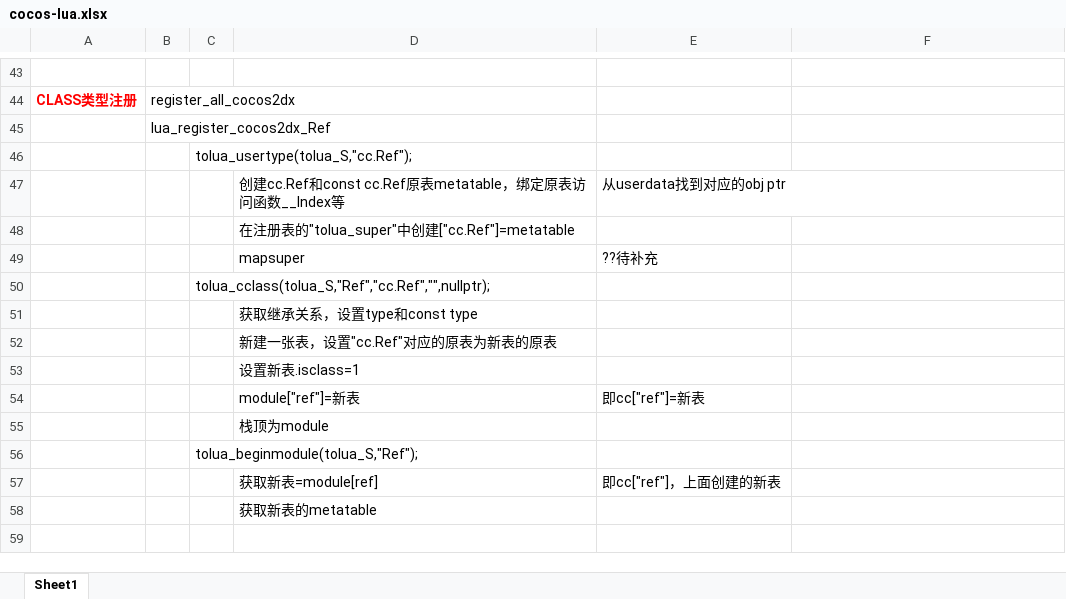
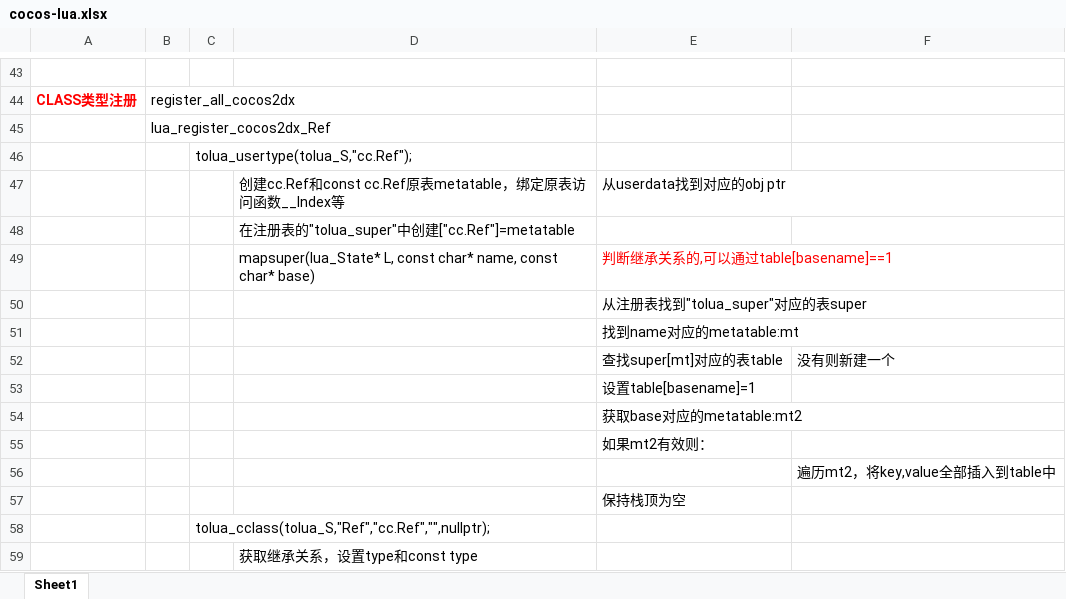
Before and after one commit to guanzhongdaoke/lua-c-, an Excel workbook: cocos-lua.xlsx, sheet Sheet1, drawn as a sheet; only a part is shown, gaps mark what is left out; the shorter side is filled out with more unchanged rows; values as stored, in another font and other column widths than the file's, no borders; removed rows and columns are numbered as before the commit, all else as after; the diff names each change by its address in the sheet, - before the commit and + after, or states it on an @@ line.

Commit message:
commit

```diff
--- a/cocos-lua.xlsx (sheet Sheet1)
+++ b/cocos-lua.xlsx (sheet Sheet1)
-row 49:  |  |  | mapsuper | ??待补充
+row 49:  |  |  | mapsuper(lua_State* L, const char* name, const char* base) | 判断继承关系的,可以通过table[basename]==1
+row 50:  |  |  |  | 从注册表找到"tolua_super"对应的表super
+row 51:  |  |  |  | 找到name对应的metatable:mt
+row 52:  |  |  |  | 查找super[mt]对应的表table | 没有则新建一个
+row 53:  |  |  |  | 设置table[basename]=1
+row 54:  |  |  |  | 获取base对应的metatable:mt2
+row 55:  |  |  |  | 如果mt2有效则：
+row 56:  |  |  |  |  | 遍历mt2，将key,value全部插入到table中
+row 57:  |  |  |  | 保持栈顶为空
```
